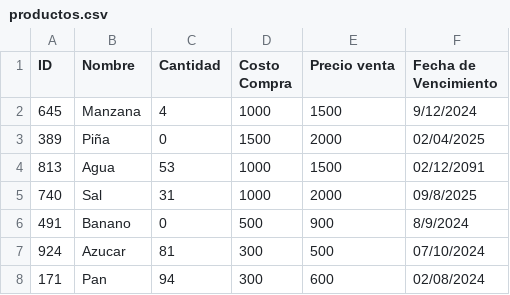
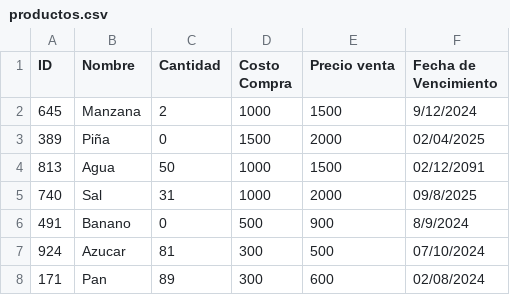
Before and after one commit to MRxLJE10/PF, a CSV file: Database/productos.csv, drawn as a sheet.

```diff
--- a/Database/productos.csv
+++ b/Database/productos.csv
@@ -1,5 +1,5 @@
 ID,Nombre,Cantidad,Costo Compra,Precio venta,Fecha de Vencimiento
-645,Manzana,4,1000,1500,9/12/2024
+645,Manzana,2,1000,1500,9/12/2024
 389,Piña,0,1500,2000,02/04/2025
-813,Agua,53,1000,1500,02/12/2091
+813,Agua,50,1000,1500,02/12/2091
 740,Sal,31,1000,2000,09/8/2025
@@ -7,2 +7,2 @@ ID,Nombre,Cantidad,Costo Compra,Precio venta,Fecha de Vencimiento
 924,Azucar,81,300,500,07/10/2024
-171,Pan,94,300,600,02/08/2024
+171,Pan,89,300,600,02/08/2024
```
Also changed, not shown: 1 other file.
